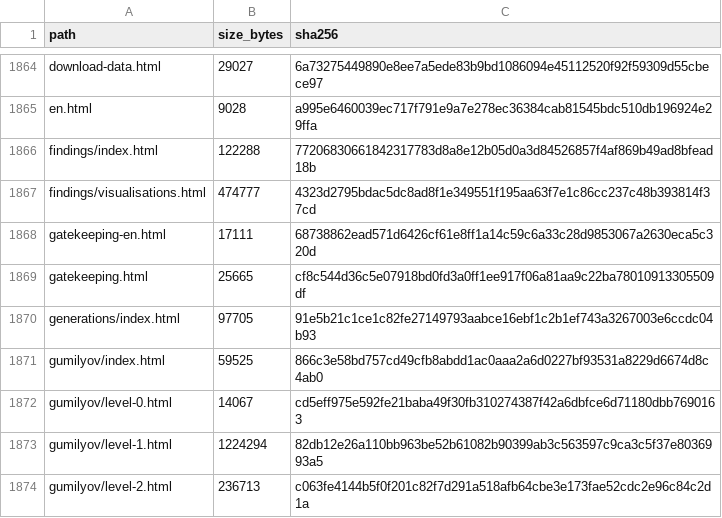
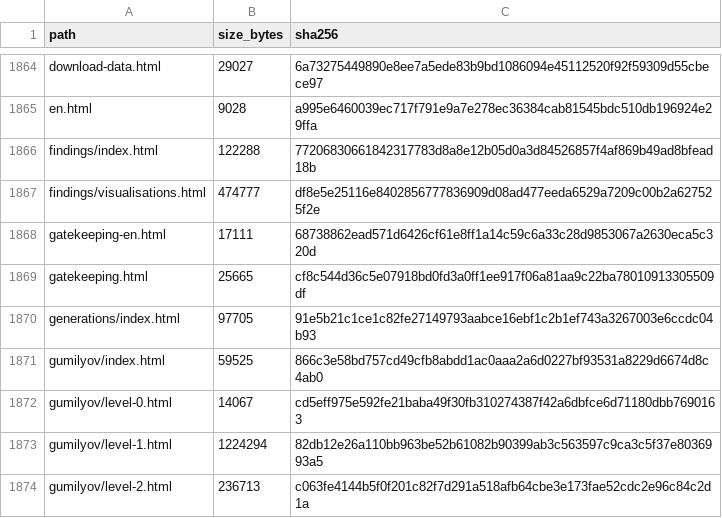
Before and after one commit to gasyoun/IndologyScholars, a CSV file: analytics_output/publication_file_manifest.csv, drawn as a sheet; only a part is shown, gaps mark what is left out.

```diff
--- a/analytics_output/publication_file_manifest.csv
+++ b/analytics_output/publication_file_manifest.csv
@@ -1866,3 +1866,3 @@ en.html,9028,a995e6460039ec717f791e9a7e278ec36384cab81545bdc510db196924e29ffa
 findings/index.html,122288,77206830661842317783d8a8e12b05d0a3d84526857f4af869b49ad8bfead18b
-findings/visualisations.html,474777,4323d2795bdac5dc8ad8f1e349551f195aa63f7e1c86cc237c48b393814f37cd
+findings/visualisations.html,474777,df8e5e25116e8402856777836909d08ad477eeda6529a7209c00b2a627525f2e
 gatekeeping-en.html,17111,68738862ead571d6426cf61e8ff1a14c59c6a33c28d9853067a2630eca5c320d
```
Also changed, not shown: 3 other files.
